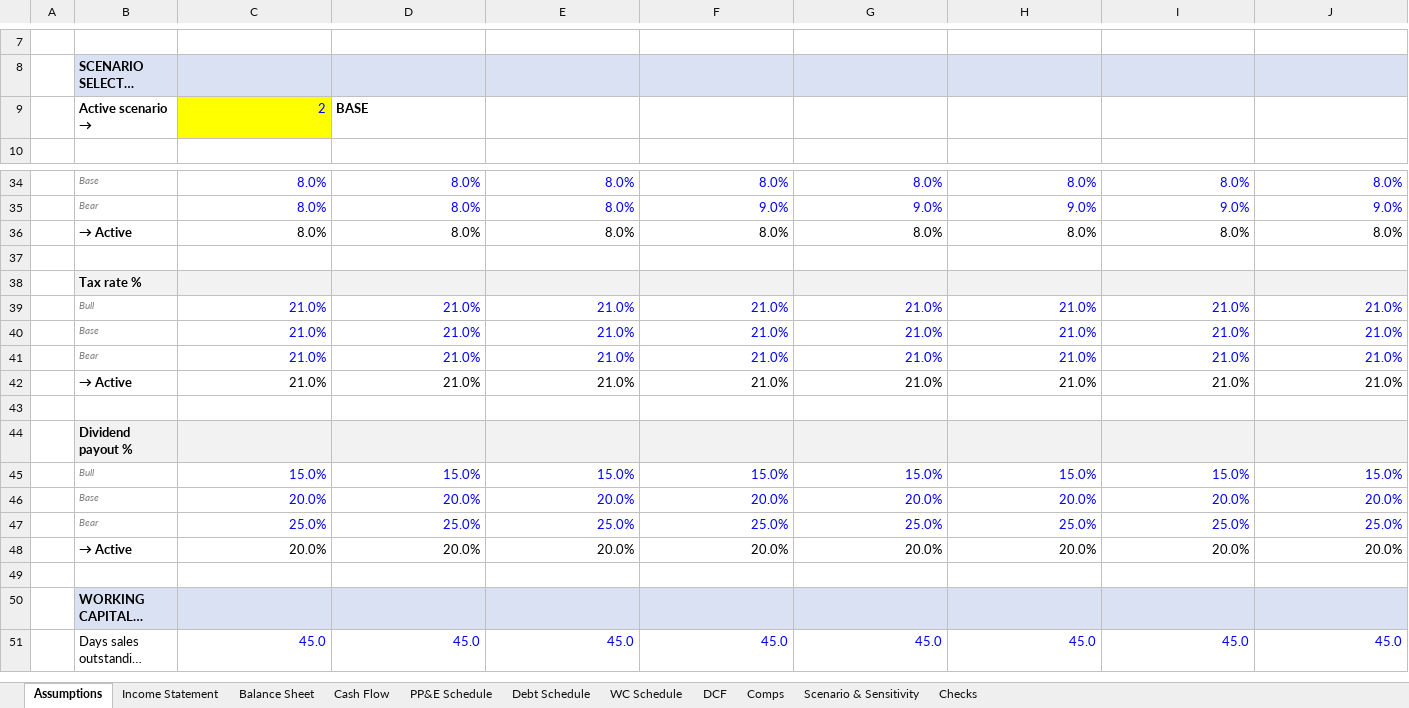
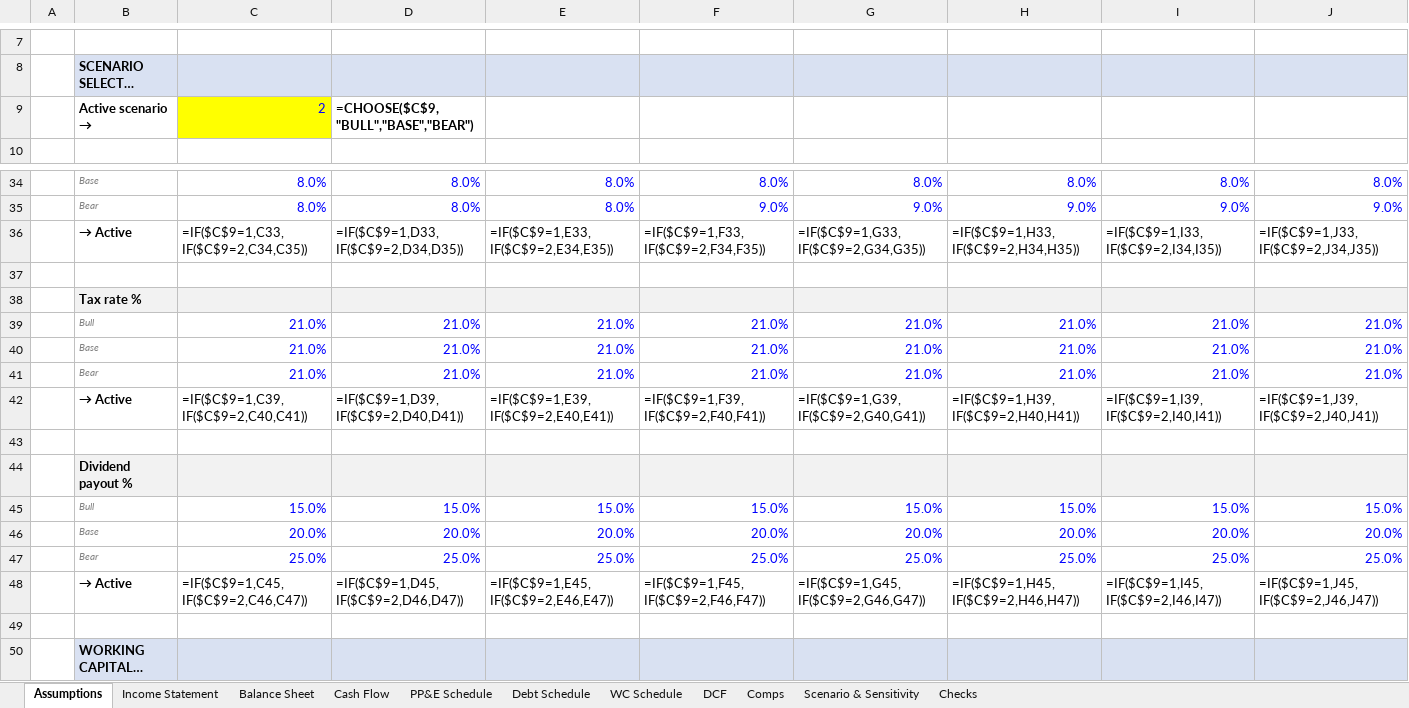
Before and after one commit to MacroMan5/Agent-Finance, an Excel workbook: plugins/agent-finance/skills/excel-financial-model/template/model_template.xlsx, sheet Assumptions, drawn as a sheet; only a part is shown, gaps mark what is left out; the shorter side is filled out with more unchanged rows; long unchanged cells end in …; values as stored, in another font and other column widths than the file's, no borders; formulas without a stored value are shown as written; removed rows and columns are numbered as before the commit, all else as after; the diff covers the shown part only; the diff names each change by its address in the sheet, - before the commit and + after, or states it on an @@ line.

Commit message:
Fix silent placeholder corruption in Excel model pipeline
Cells for shares outstanding, current price, cash, and 3 years of
historical revenue/COGS were never written by fill_model.py because
they were mapped as kind:range/active_row instead of kind:input.
Fake numeric seeds (shares=1000, price=50, revenue=10000/11000/12000)
silently propagated into the DCF, corrupting per-share output.

- cell_map.json: 9 new kind:input entries (in_shares_outstanding,
  in_cur_price, in_cash_latest, in_rev_hist_fy1-3, in_cogs_hist_fy1-3)
- mcp_to_logical.json: 9 new MCP mappings sourcing from
  valuation-multiples.json and financial-statements.json; in_cur_price
  supports json_path_fallbacks for non-CAD tickers
- build_inputs.py: cogs_from_gp transform + json_path_fallbacks support
- fill_model.py: MISSING cells now explicitly cleared (set to None)
  so template sentinel text is erased, not left in place
- validate_model.py: CRITICAL_INPUTS extended with 5 new keys; new
  check #10 detects any residual "MISSING" text in the 9 sentinel cells
- model_template.xlsx: 9 numeric placeholders replaced with "MISSING"
  text sentinel so an unfilled template fails check #10 immediately

Also adds verdict-report skill and wires it into the orchestrator and
company-template pipeline for on-demand decision-support verdicts.

```diff
--- a/plugins/agent-finance/skills/excel-financial-model/template/model_template.xlsx (sheet Assumptions)
+++ b/plugins/agent-finance/skills/excel-financial-model/template/model_template.xlsx (sheet Assumptions)
-D9: BASE
+D9: =CHOOSE($C$9,"BULL","BASE","BEAR")
-row 36:  | → Active | 8.0% | 8.0% | 8.0% | 8.0% | 8.0% | 8.0% | 8.0% | 8.0%
+row 36:  | → Active | =IF($C$9=1,C33,IF($C$9=2,C34,C35)) | =IF($C$9=1,D33,IF($C$9=2,D34,D35)) | =IF($C$9=1,E33,IF($C$9=2,E34,E35)) | =IF($C$9=1,F33,IF($C$9=2,F34,F35)) | =IF($C$9=1,G33,IF($C$9=2,G34,G35)) | =IF($C$9=1,H33,IF($C$9=2,H34,H35)) | =IF($C$9=1,I33,IF($C$9=2,I34,I35)) | =IF($C$9=1,J33,IF($C$9=2,J34,J35))
-row 42:  | → Active | 21.0% | 21.0% | 21.0% | 21.0% | 21.0% | 21.0% | 21.0% | 21.0%
+row 42:  | → Active | =IF($C$9=1,C39,IF($C$9=2,C40,C41)) | =IF($C$9=1,D39,IF($C$9=2,D40,D41)) | =IF($C$9=1,E39,IF($C$9=2,E40,E41)) | =IF($C$9=1,F39,IF($C$9=2,F40,F41)) | =IF($C$9=1,G39,IF($C$9=2,G40,G41)) | =IF($C$9=1,H39,IF($C$9=2,H40,H41)) | =IF($C$9=1,I39,IF($C$9=2,I40,I41)) | =IF($C$9=1,J39,IF($C$9=2,J40,J41))
-row 48:  | → Active | 20.0% | 20.0% | 20.0% | 20.0% | 20.0% | 20.0% | 20.0% | 20.0%
+row 48:  | → Active | =IF($C$9=1,C45,IF($C$9=2,C46,C47)) | =IF($C$9=1,D45,IF($C$9=2,D46,D47)) | =IF($C$9=1,E45,IF($C$9=2,E46,E47)) | =IF($C$9=1,F45,IF($C$9=2,F46,F47)) | =IF($C$9=1,G45,IF($C$9=2,G46,G47)) | =IF($C$9=1,H45,IF($C$9=2,H46,H47)) | =IF($C$9=1,I45,IF($C$9=2,I46,I47)) | =IF($C$9=1,J45,IF($C$9=2,J46,J47))
```
Also changed, not shown: 6 added rows, 6 removed rows and 7 edited cells elsewhere in this sheet, sheet Income Statement, sheet Cash Flow, sheet Debt Schedule, sheet Balance Sheet, sheet DCF, sheet Scenario & Sensitivity, 4 more sheets, 11 other files.
